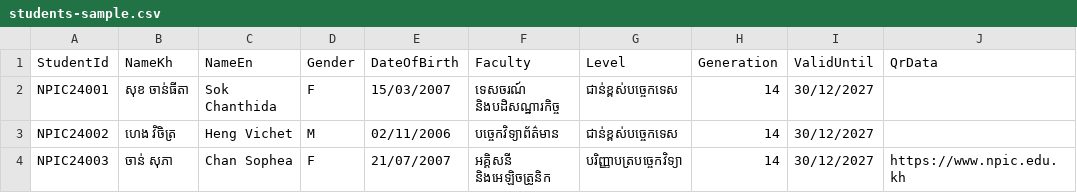
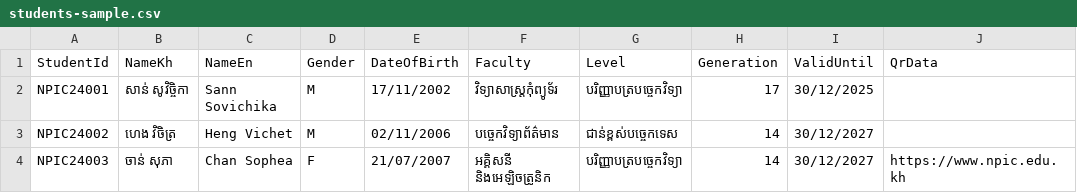
Before and after one commit to sannsovichika99/NPIC_CARD_APP, a CSV file: NPIC_CARD_APP/students-sample.csv, drawn as a sheet.

Commit message:
Add API import functionality; implement student loading from a web API and enhance settings for API URL and token management

```diff
--- a/NPIC_CARD_APP/students-sample.csv
+++ b/NPIC_CARD_APP/students-sample.csv
@@ -1,3 +1,3 @@
 StudentId,NameKh,NameEn,Gender,DateOfBirth,Faculty,Level,Generation,ValidUntil,QrData
-NPIC24001,សុខ ចាន់ធីតា,Sok Chanthida,F,15/03/2007,ទេសចរណ៍ និងបដិសណ្ឋារកិច្ច,ជាន់ខ្ពស់បច្ចេកទេស,14,30/12/2027,
+NPIC24001,សាន់ សូវិច្ចិកា,Sann Sovichika,M,17/11/2002,វិទ្យាសាស្ត្រកុំព្យូទ័រ,បរិញ្ញាបត្របច្ចេកវិទ្យា,17,30/12/2025,
 NPIC24002,ហេង វិចិត្រ,Heng Vichet,M,02/11/2006,បច្ចេកវិទ្យាព័ត៌មាន,ជាន់ខ្ពស់បច្ចេកទេស,14,30/12/2027,
```
Also changed, not shown: 5 other files.
